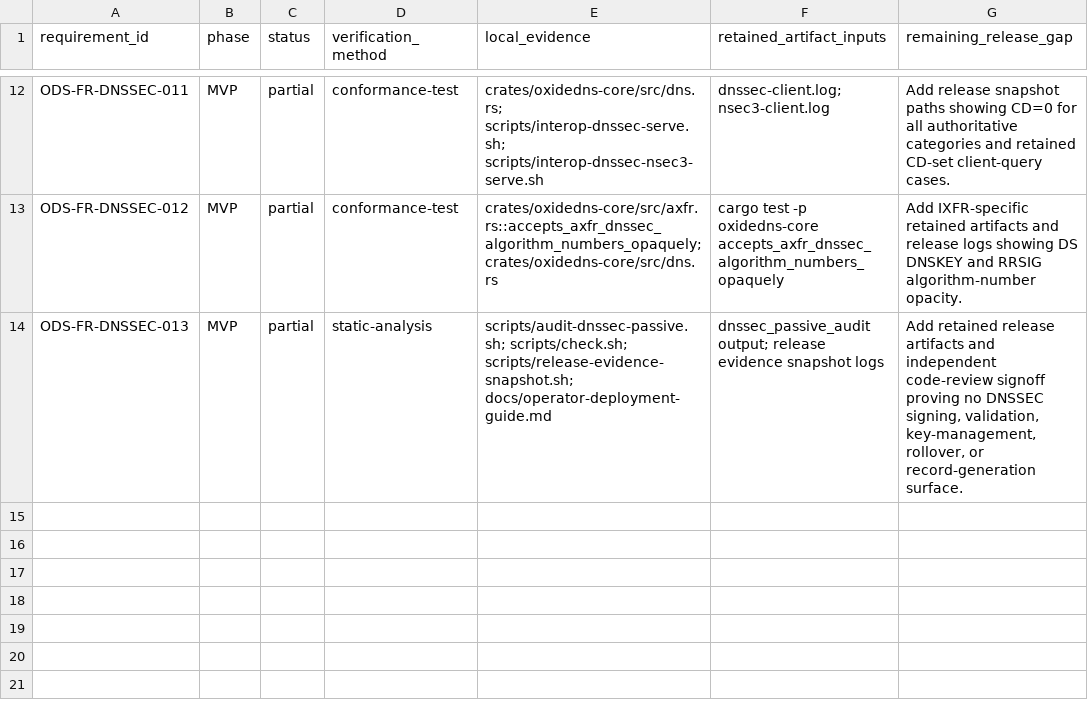
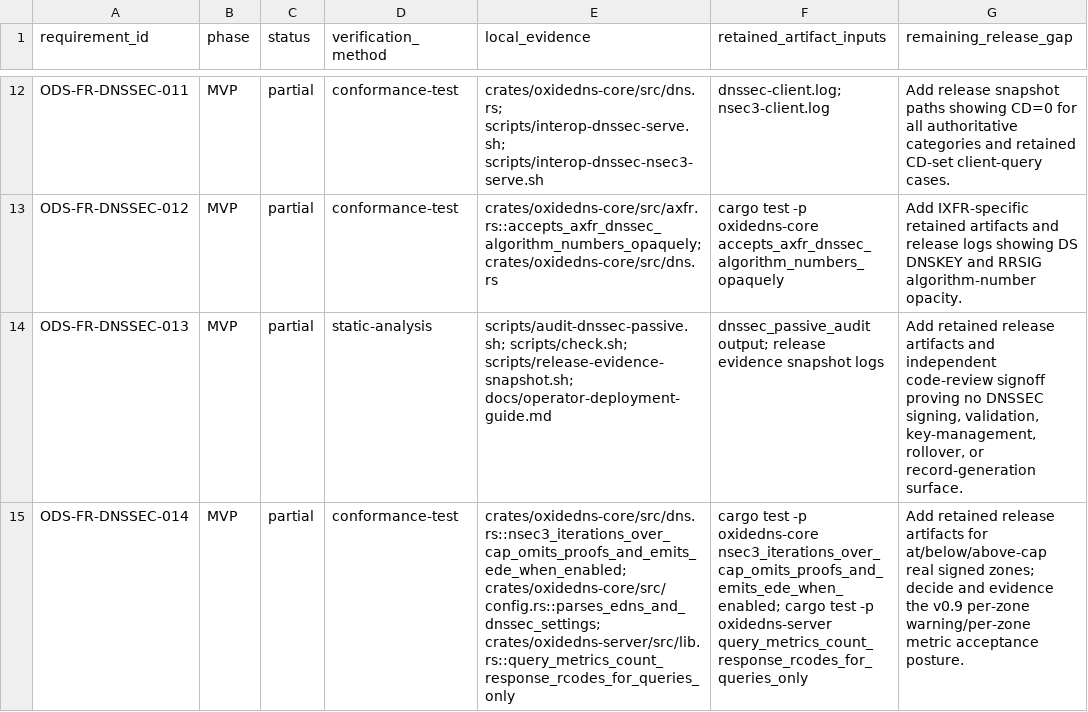
Before and after one commit to Integrity-Ltd/BoronDNS, a TSV file: docs/dnssec-conformance-matrix.tsv, drawn as a sheet; only a part is shown, gaps mark what is left out; the diff names each change by its address in the sheet, - before the commit and + after, or states it on an @@ line.

```diff
--- a/docs/dnssec-conformance-matrix.tsv
+++ b/docs/dnssec-conformance-matrix.tsv
+row 15: ODS-FR-DNSSEC-014 | MVP | partial | conformance-test | crates/oxidedns-core/src/dns.rs::nsec3_iterations_over_cap_omits_proofs_and_emits_ede_when_enabled; crates/oxidedns-core/src/config.rs::parses_edns_and_dnssec_settings; crates/oxidedns-server/src/lib.rs::query_metrics_count_response_rcodes_for_queries_only | cargo test -p oxidedns-core nsec3_iterations_over_cap_omits_proofs_and_emits_ede_when_enabled; cargo test -p oxidedns-server query_metrics_count_response_rcodes_for_queries_only | Add retained release artifacts for at/below/above-cap real signed zones; decide and evidence the v0.9 per-zone warning/per-zone metric acceptance posture.
```
Also changed, not shown: 11 other files.
